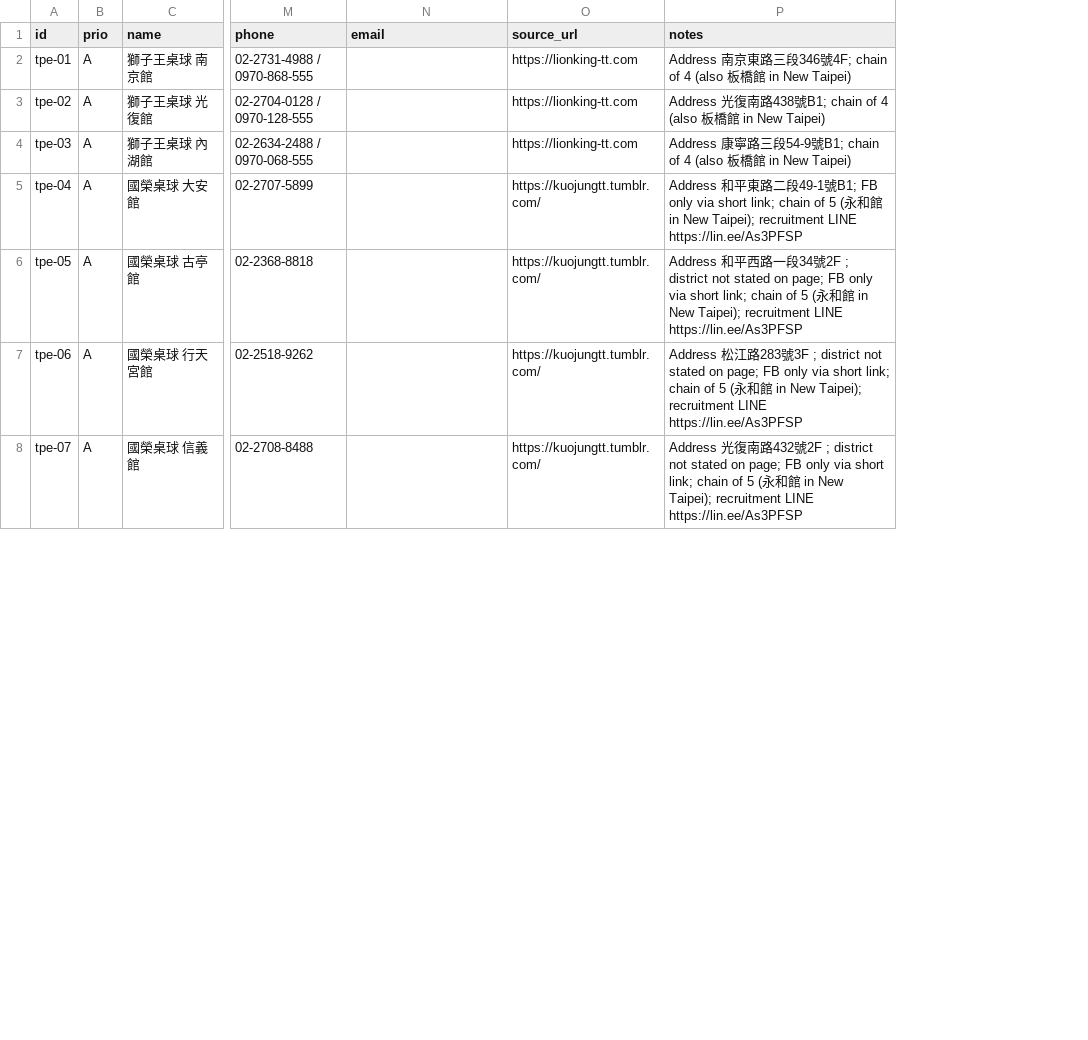
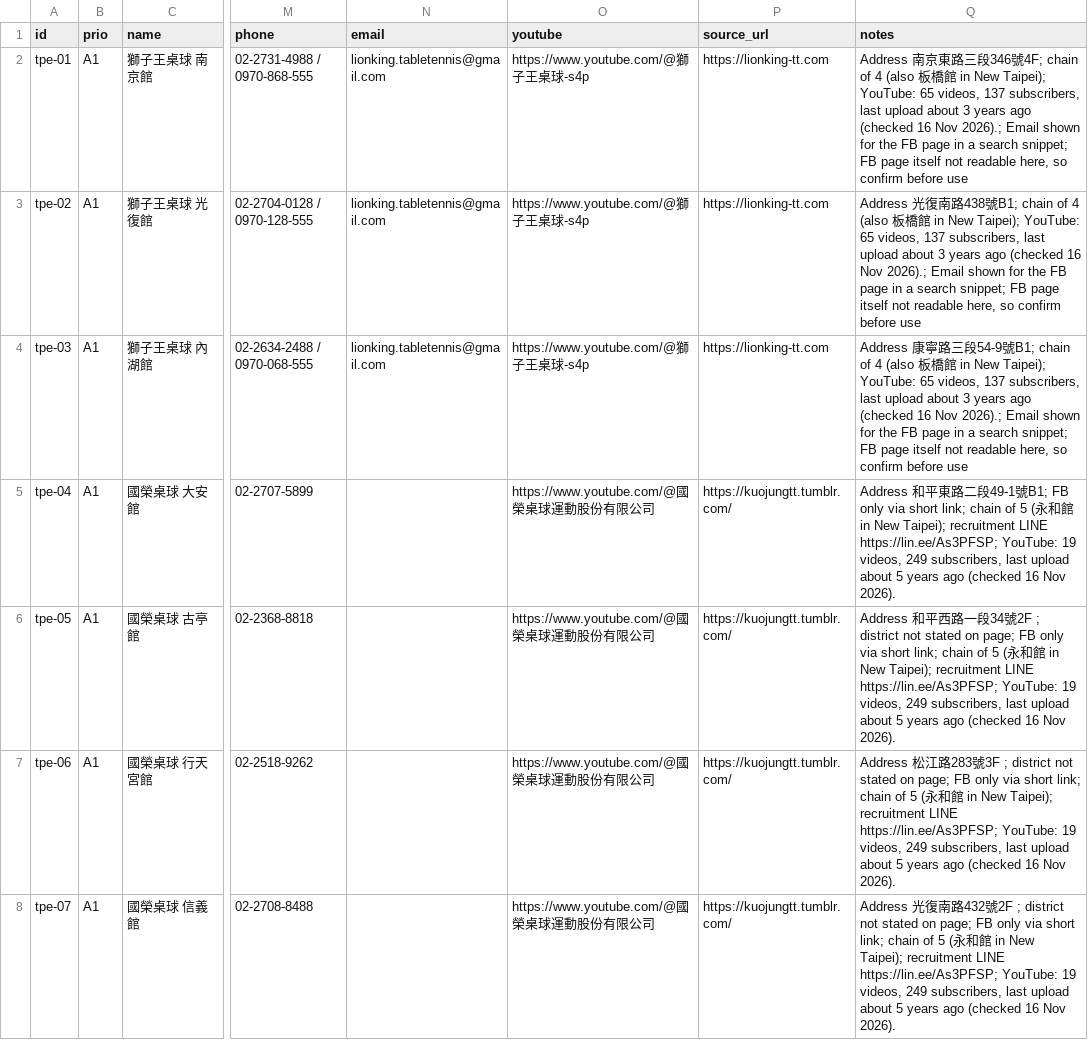
Before and after one commit to HankYu11/Monti-Ping-Pong, a CSV file: experiments/04-live-coach/research/business/clubs/clubs.csv, drawn as a sheet; only a part is shown, gaps mark what is left out; addresses are those after the commit; the diff covers the shown part only; the diff names each change by its address in the sheet, - before the commit and + after, or states it on an @@ line.

```diff
--- a/experiments/04-live-coach/research/business/clubs/clubs.csv
+++ b/experiments/04-live-coach/research/business/clubs/clubs.csv
+column O (youtube), rows 2-8: https://www.youtube.com/@獅子王桌球-s4p | https://www.youtube.com/@獅子王桌球-s4p | https://www.youtube.com/@獅子王桌球-s4p | https://www.youtube.com/@國榮桌球運動股份有限公司 | https://www.youtube.com/@國榮桌球運動股份有限公司 | https://www.youtube.com/@國榮桌球運動股份有限公司 | https://www.youtube.com/@國榮桌球運動股份有限公司
-B2:B8 (prio): A
+B2:B8 (prio): A1
-N2:N4 (email): (empty)
+N2:N4 (email): lionking.tabletennis@gmail.com
-Q2 (notes): …in New Taipei)
+Q2 (notes): …in New Taipei); YouTube: 65 videos, 137 subscribers, last upload about 3 years ago (checked 16 Nov 2026).; Email shown for the FB page in a search snippet; FB page itself not readable here, so confirm before use
-Q3 (notes): …in New Taipei)
+Q3 (notes): …in New Taipei); YouTube: 65 videos, 137 subscribers, last upload about 3 years ago (checked 16 Nov 2026).; Email shown for the FB page in a search snippet; FB page itself not readable here, so confirm before use
-Q4 (notes): …in New Taipei)
+Q4 (notes): …in New Taipei); YouTube: 65 videos, 137 subscribers, last upload about 3 years ago (checked 16 Nov 2026).; Email shown for the FB page in a search snippet; FB page itself not readable here, so confirm before use
-Q5 (notes): …recruitment LINE https://lin.ee/As3PFSP
+Q5 (notes): …recruitment LINE https://lin.ee/As3PFSP; YouTube: 19 videos, 249 subscribers, last upload about 5 years ago (checked 16 Nov 2026).
-Q6 (notes): …recruitment LINE https://lin.ee/As3PFSP
+Q6 (notes): …recruitment LINE https://lin.ee/As3PFSP; YouTube: 19 videos, 249 subscribers, last upload about 5 years ago (checked 16 Nov 2026).
-Q7 (notes): …recruitment LINE https://lin.ee/As3PFSP
+Q7 (notes): …recruitment LINE https://lin.ee/As3PFSP; YouTube: 19 videos, 249 subscribers, last upload about 5 years ago (checked 16 Nov 2026).
-Q8 (notes): …recruitment LINE https://lin.ee/As3PFSP
+Q8 (notes): …recruitment LINE https://lin.ee/As3PFSP; YouTube: 19 videos, 249 subscribers, last upload about 5 years ago (checked 16 Nov 2026).
```
Also changed, not shown: 12 edited cells elsewhere in this file, 5 other files.
